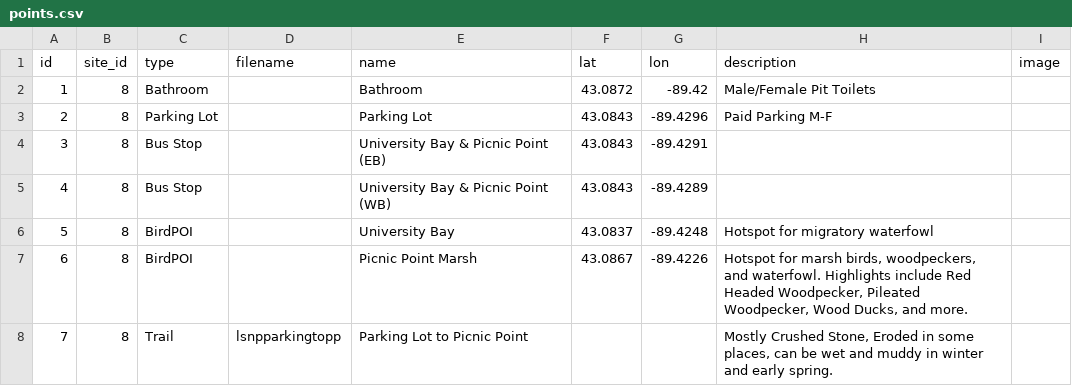
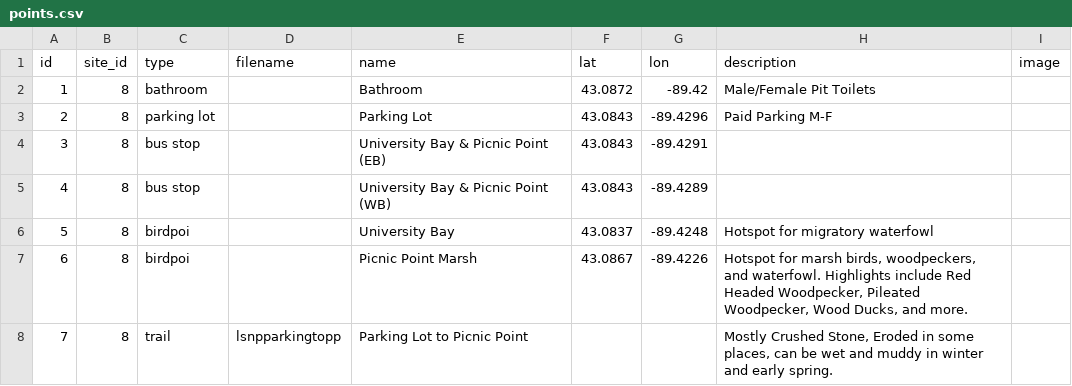
Before and after one commit to JoeyWillman/WisconsinAccessibleBirdingAtlas, a CSV file: assets/data/points.csv, drawn as a sheet.

Commit message:
fixed icons

```diff
--- a/assets/data/points.csv
+++ b/assets/data/points.csv
@@ -1,8 +1,8 @@
 id,site_id,type,filename,name,lat,lon,description,image
-1,8,Bathroom,,Bathroom,43.0872,-89.42,Male/Female Pit Toilets,
-2,8,Parking Lot,,Parking Lot,43.0843,-89.4296,Paid Parking M-F,
-3,8,Bus Stop,,University Bay & Picnic Point (EB),43.0843,-89.4291,,
-4,8,Bus Stop,,University Bay & Picnic Point (WB),43.0843,-89.4289,,
-5,8,BirdPOI,,University Bay,43.0837,-89.4248,Hotspot for migratory waterfowl,
-6,8,BirdPOI,,Picnic Point Marsh,43.0867,-89.4226,"Hotspot for marsh birds, woodpeckers, and waterfowl. Highlights include Red Headed Woodpecker, Pileated Woodpecker, Wood Ducks, and more.",
-7,8,Trail,lsnpparkingtopp,Parking Lot to Picnic Point,,,"Mostly Crushed Stone, Eroded in some places, can be wet and muddy in winter and early spring. ",
+1,8,bathroom,,Bathroom,43.0872,-89.42,Male/Female Pit Toilets,
+2,8,parking lot,,Parking Lot,43.0843,-89.4296,Paid Parking M-F,
+3,8,bus stop,,University Bay & Picnic Point (EB),43.0843,-89.4291,,
+4,8,bus stop,,University Bay & Picnic Point (WB),43.0843,-89.4289,,
+5,8,birdpoi,,University Bay,43.0837,-89.4248,Hotspot for migratory waterfowl,
+6,8,birdpoi,,Picnic Point Marsh,43.0867,-89.4226,"Hotspot for marsh birds, woodpeckers, and waterfowl. Highlights include Red Headed Woodpecker, Pileated Woodpecker, Wood Ducks, and more.",
+7,8,trail,lsnpparkingtopp,Parking Lot to Picnic Point,,,"Mostly Crushed Stone, Eroded in some places, can be wet and muddy in winter and early spring. ",
```
